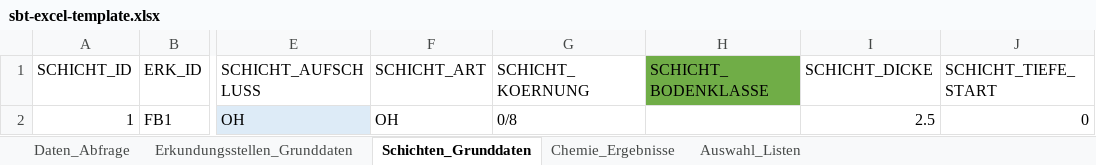
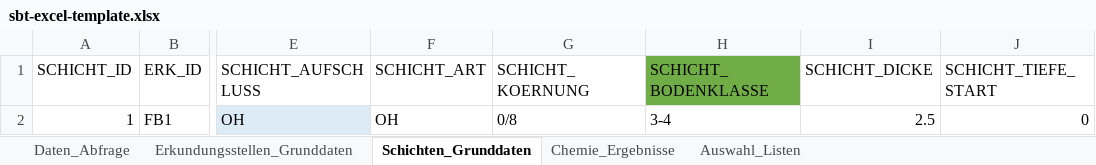
Before and after one commit to mkuenzl/sbt-generator, an Excel workbook: resources/sbt-excel-template.xlsx, sheet Schichten_Grunddaten, drawn as a sheet; only a part is shown, gaps mark what is left out; values as stored, in another font and other column widths than the file's, no borders; table styles not drawn; the diff names each change by its address in the sheet, - before the commit and + after, or states it on an @@ line.

Commit message:
update error report and bugfixed ug template

```diff
--- a/resources/sbt-excel-template.xlsx (sheet Schichten_Grunddaten)
+++ b/resources/sbt-excel-template.xlsx (sheet Schichten_Grunddaten)
-H2 (SCHICHT_BODENKLASSE): (empty)
+H2 (SCHICHT_BODENKLASSE): 3-4
```
Also changed, not shown: 4 other files.
